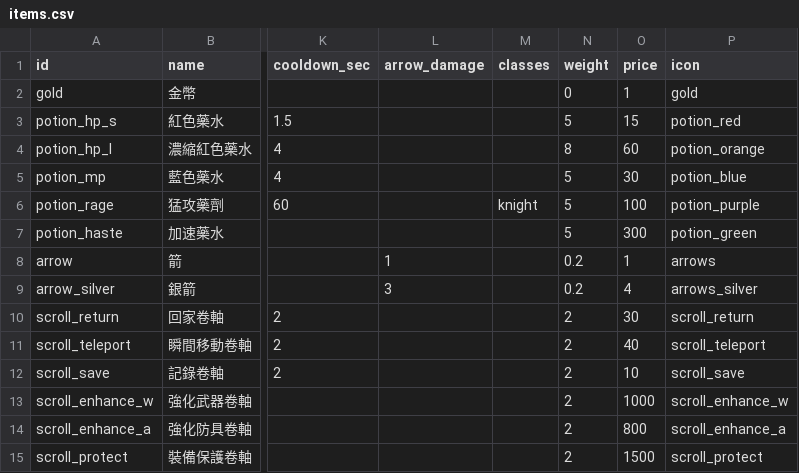
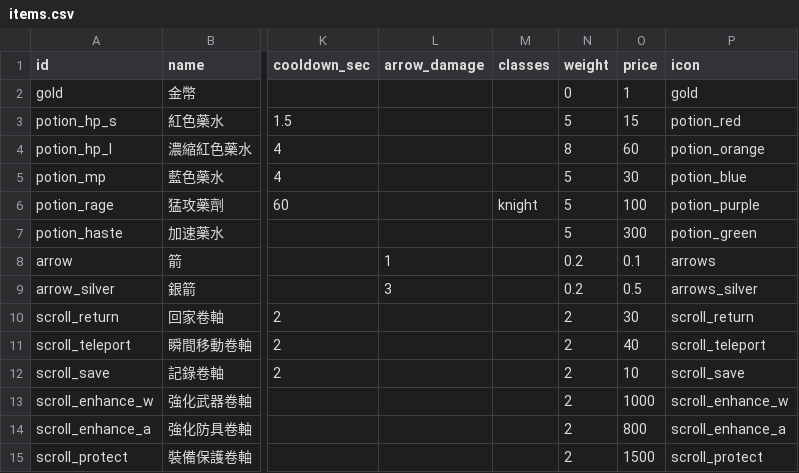
Before and after one commit to ChihhaoChen79/rpg-game, a CSV file: tuning/items.csv, drawn as a sheet; only a part is shown, gaps mark what is left out; the diff names each change by its address in the sheet, - before the commit and + after, or states it on an @@ line.

```diff
--- a/tuning/items.csv
+++ b/tuning/items.csv
-O8 (price): 1
+O8 (price): 0.1
-O9 (price): 4
+O9 (price): 0.5
```
Also changed, not shown: 7 other files.
